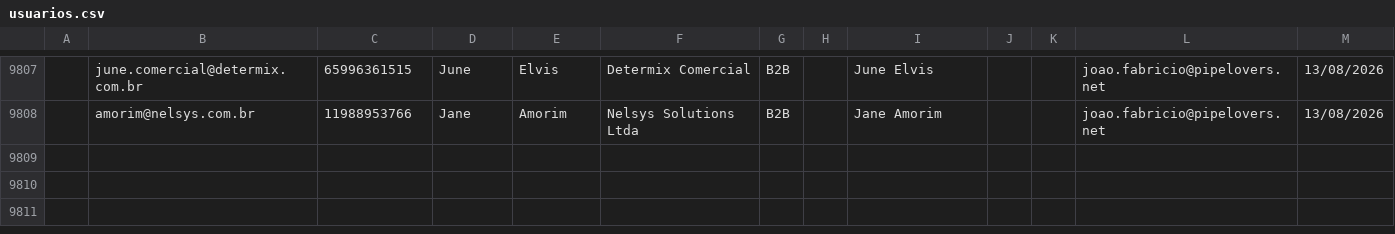
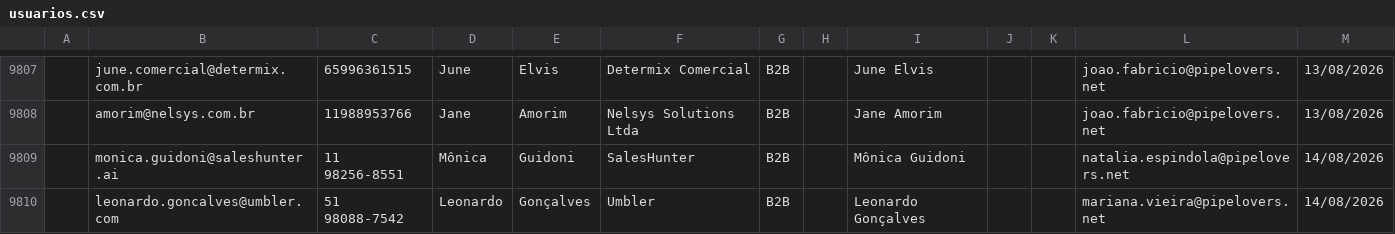
Before and after one commit to guiweissbock-cpu/pipelovers-engajamento, a CSV file: usuarios.csv, drawn as a sheet; only a part is shown, gaps mark what is left out; the diff covers the shown part only; the diff names each change by its address in the sheet, - before the commit and + after, or states it on an @@ line.

```diff
--- a/usuarios.csv
+++ b/usuarios.csv
+row 9809:  | monica.guidoni@saleshunter.ai | 11 98256-8551 | Mônica | Guidoni | SalesHunter | B2B |  | Mônica Guidoni |  |  | natalia.espindola@pipelovers.net | 14/08/2026
+row 9810:  | leonardo.goncalves@umbler.com | 51 98088-7542 | Leonardo | Gonçalves | Umbler | B2B |  | Leonardo Gonçalves |  |  | mariana.vieira@pipelovers.net | 14/08/2026
```
Also changed, not shown: 4 added rows, 2 removed rows and 42 edited cells elsewhere in this file, clientes.csv, 1 other file.
